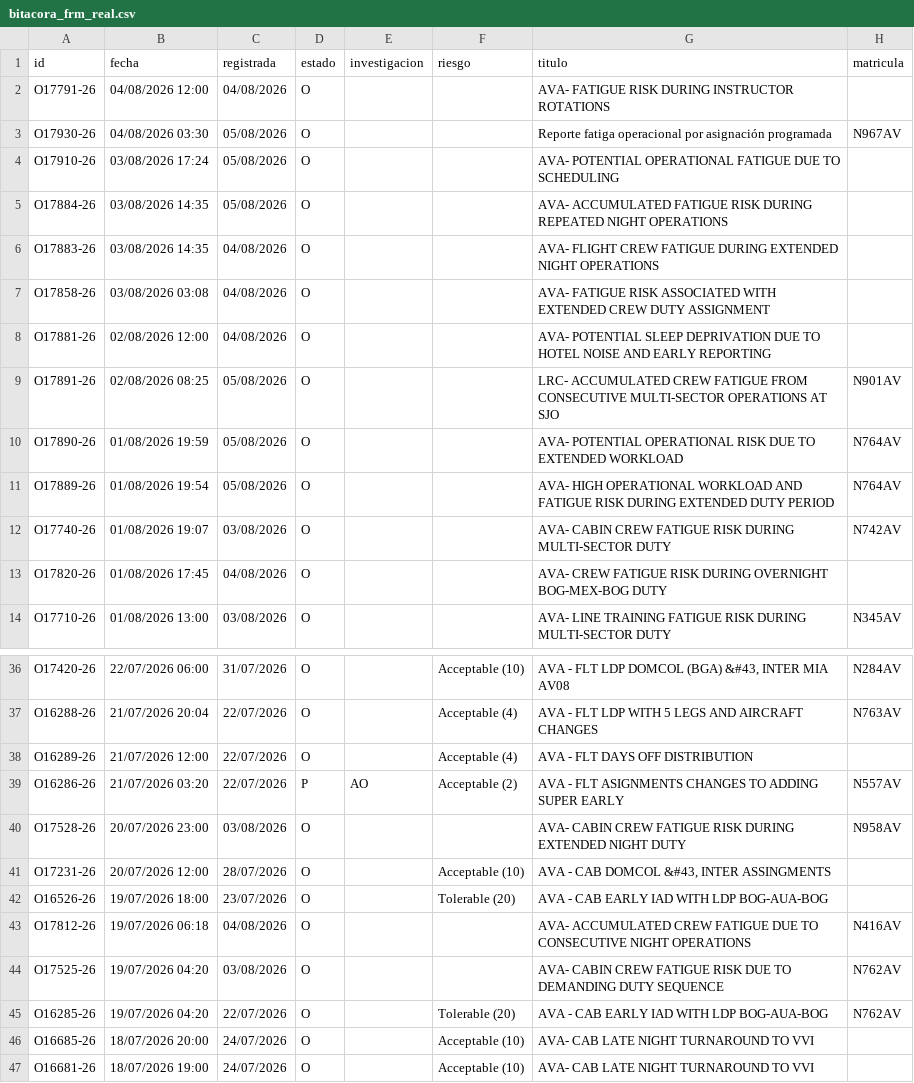
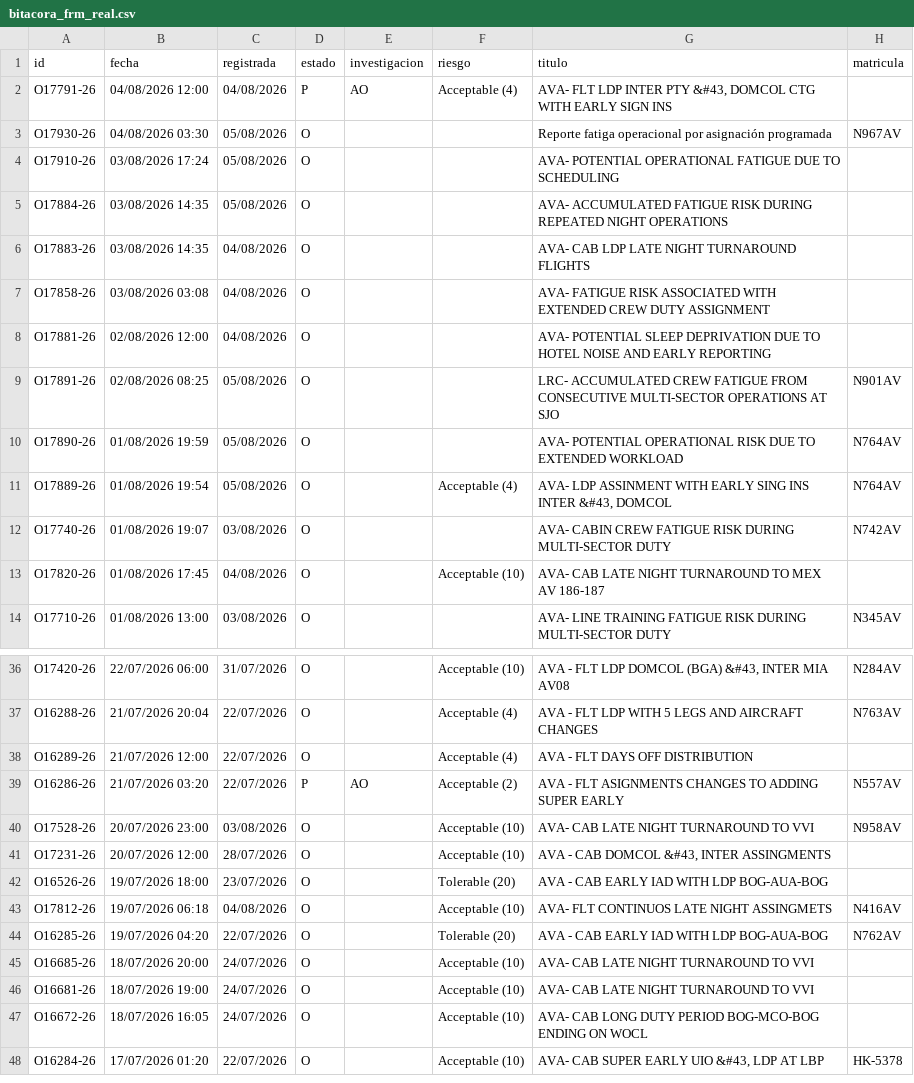
Before and after one commit to luibernip/segops, a CSV file: bitacora_frm_real.csv, drawn as a sheet; only a part is shown, gaps mark what is left out; the shorter side is filled out with more unchanged rows.

```diff
--- a/bitacora_frm_real.csv
+++ b/bitacora_frm_real.csv
@@ -1,3 +1,3 @@
 id;fecha;registrada;estado;investigacion;riesgo;titulo;matricula
-O17791-26;04/08/2026 12:00;04/08/2026;O;;;AVA- FATIGUE RISK DURING INSTRUCTOR ROTATIONS;
+O17791-26;04/08/2026 12:00;04/08/2026;P;AO;Acceptable (4);AVA- FLT LDP INTER PTY &#43, DOMCOL CTG WITH EARLY SIGN INS;
 O17930-26;04/08/2026 03:30;05/08/2026;O;;;Reporte fatiga operacional por asignación programada;N967AV
@@ -5,3 +5,3 @@ O17910-26;03/08/2026 17:24;05/08/2026;O;;;AVA- POTENTIAL OPERATIONAL FATIGUE DUE
 O17884-26;03/08/2026 14:35;05/08/2026;O;;;AVA- ACCUMULATED FATIGUE RISK DURING REPEATED NIGHT OPERATIONS;
-O17883-26;03/08/2026 14:35;04/08/2026;O;;;AVA- FLIGHT CREW FATIGUE DURING EXTENDED NIGHT OPERATIONS;
+O17883-26;03/08/2026 14:35;04/08/2026;O;;;AVA- CAB LDP LATE NIGHT TURNAROUND FLIGHTS;
 O17858-26;03/08/2026 03:08;04/08/2026;O;;;AVA- FATIGUE RISK ASSOCIATED WITH EXTENDED CREW DUTY ASSIGNMENT;
@@ -10,5 +10,5 @@ O17891-26;02/08/2026 08:25;05/08/2026;O;;;LRC- ACCUMULATED CREW FATIGUE FROM CON
 O17890-26;01/08/2026 19:59;05/08/2026;O;;;AVA- POTENTIAL OPERATIONAL RISK DUE TO EXTENDED WORKLOAD;N764AV
-O17889-26;01/08/2026 19:54;05/08/2026;O;;;AVA- HIGH OPERATIONAL WORKLOAD AND FATIGUE RISK DURING EXTENDED DUTY PERIOD;N764AV
+O17889-26;01/08/2026 19:54;05/08/2026;O;;Acceptable (4);AVA- LDP ASSINMENT WITH EARLY SING INS INTER &#43, DOMCOL;N764AV
 O17740-26;01/08/2026 19:07;03/08/2026;O;;;AVA- CABIN CREW FATIGUE RISK DURING MULTI-SECTOR DUTY;N742AV
-O17820-26;01/08/2026 17:45;04/08/2026;O;;;AVA- CREW FATIGUE RISK DURING OVERNIGHT BOG-MEX-BOG DUTY;
+O17820-26;01/08/2026 17:45;04/08/2026;O;;Acceptable (10);AVA- CAB LATE NIGHT TURNAROUND TO MEX AV 186-187;
 O17710-26;01/08/2026 13:00;03/08/2026;O;;;AVA- LINE TRAINING FATIGUE RISK DURING MULTI-SECTOR DUTY;N345AV
@@ -39,7 +39,6 @@ O16289-26;21/07/2026 12:00;22/07/2026;O;;Acceptable (4);AVA - FLT DAYS OFF DISTR
 O16286-26;21/07/2026 03:20;22/07/2026;P;AO;Acceptable (2);AVA - FLT ASIGNMENTS CHANGES TO ADDING SUPER EARLY;N557AV
-O17528-26;20/07/2026 23:00;03/08/2026;O;;;AVA- CABIN CREW FATIGUE RISK DURING EXTENDED NIGHT DUTY;N958AV
+O17528-26;20/07/2026 23:00;03/08/2026;O;;Acceptable (10);AVA- CAB LATE NIGHT TURNAROUND TO VVI;N958AV
 O17231-26;20/07/2026 12:00;28/07/2026;O;;Acceptable (10);AVA - CAB DOMCOL &#43, INTER ASSINGMENTS;
 O16526-26;19/07/2026 18:00;23/07/2026;O;;Tolerable (20);AVA - CAB EARLY IAD WITH LDP BOG-AUA-BOG;
-O17812-26;19/07/2026 06:18;04/08/2026;O;;;AVA- ACCUMULATED CREW FATIGUE DUE TO CONSECUTIVE NIGHT OPERATIONS;N416AV
-O17525-26;19/07/2026 04:20;03/08/2026;O;;;AVA- CABIN CREW FATIGUE RISK DUE TO DEMANDING DUTY SEQUENCE;N762AV
+O17812-26;19/07/2026 06:18;04/08/2026;O;;Acceptable (10);AVA- FLT CONTINUOS LATE NIGHT ASSINGMETS;N416AV
 O16285-26;19/07/2026 04:20;22/07/2026;O;;Tolerable (20);AVA - CAB EARLY IAD WITH LDP BOG-AUA-BOG;N762AV
```
Also changed, not shown: bitacora_frm.csv, bitacora_real.csv, 1 other file.
